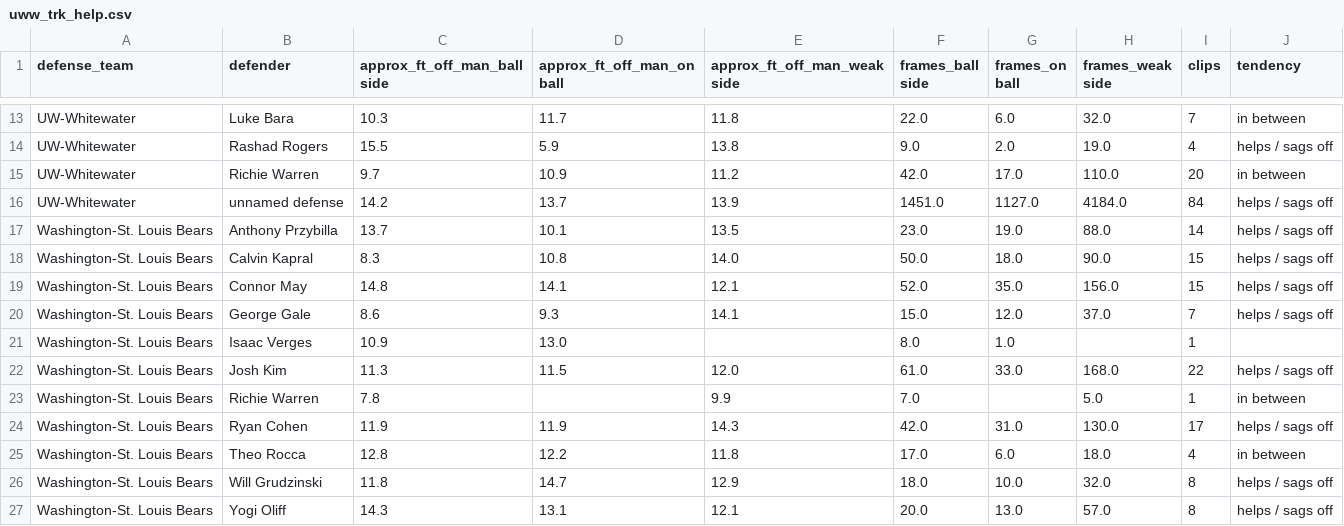
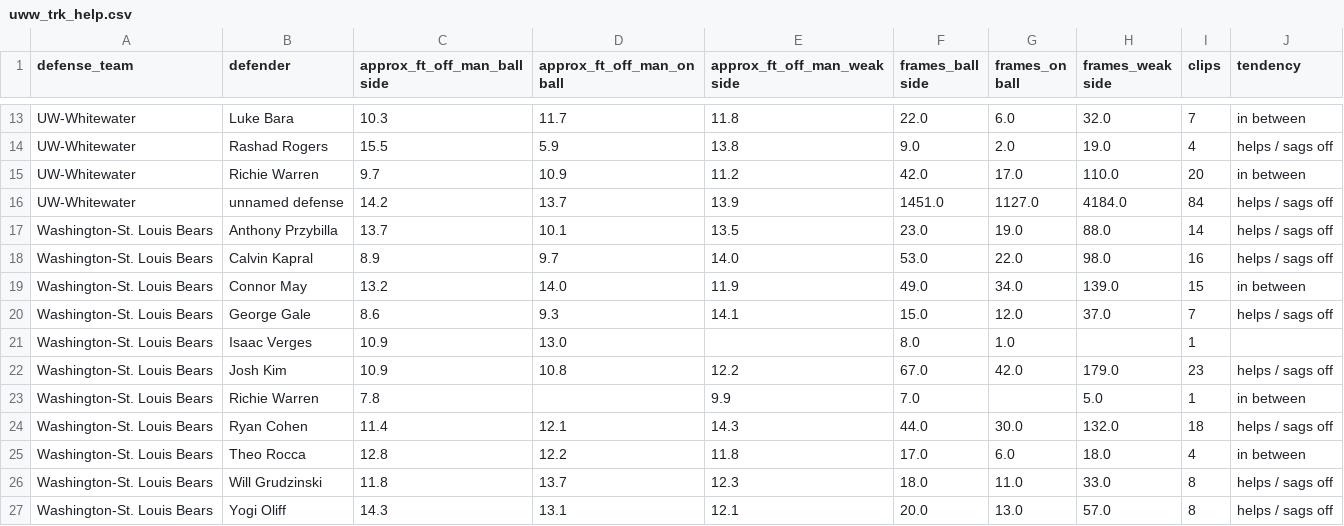
Before and after one commit to fritschcm272/uwwmensbball, a CSV file: data/uww_trk_help.csv, drawn as a sheet; only a part is shown, gaps mark what is left out; the diff covers the shown part only.

```diff
--- a/data/uww_trk_help.csv
+++ b/data/uww_trk_help.csv
@@ -17,11 +17,11 @@ UW-Whitewater,unnamed defense,14.2,13.7,13.9,1451.0,1127.0,4184.0,84,helps / sag
 Washington-St. Louis Bears,Anthony Przybilla,13.7,10.1,13.5,23.0,19.0,88.0,14,helps / sags off
-Washington-St. Louis Bears,Calvin Kapral,8.3,10.8,14.0,50.0,18.0,90.0,15,helps / sags off
-Washington-St. Louis Bears,Connor May,14.8,14.1,12.1,52.0,35.0,156.0,15,helps / sags off
+Washington-St. Louis Bears,Calvin Kapral,8.9,9.7,14.0,53.0,22.0,98.0,16,helps / sags off
+Washington-St. Louis Bears,Connor May,13.2,14.0,11.9,49.0,34.0,139.0,15,in between
 Washington-St. Louis Bears,George Gale,8.6,9.3,14.1,15.0,12.0,37.0,7,helps / sags off
 Washington-St. Louis Bears,Isaac Verges,10.9,13.0,,8.0,1.0,,1,
-Washington-St. Louis Bears,Josh Kim,11.3,11.5,12.0,61.0,33.0,168.0,22,helps / sags off
+Washington-St. Louis Bears,Josh Kim,10.9,10.8,12.2,67.0,42.0,179.0,23,helps / sags off
 Washington-St. Louis Bears,Richie Warren,7.8,,9.9,7.0,,5.0,1,in between
-Washington-St. Louis Bears,Ryan Cohen,11.9,11.9,14.3,42.0,31.0,130.0,17,helps / sags off
+Washington-St. Louis Bears,Ryan Cohen,11.4,12.1,14.3,44.0,30.0,132.0,18,helps / sags off
 Washington-St. Louis Bears,Theo Rocca,12.8,12.2,11.8,17.0,6.0,18.0,4,in between
-Washington-St. Louis Bears,Will Grudzinski,11.8,14.7,12.9,18.0,10.0,32.0,8,helps / sags off
+Washington-St. Louis Bears,Will Grudzinski,11.8,13.7,12.3,18.0,11.0,33.0,8,helps / sags off
 Washington-St. Louis Bears,Yogi Oliff,14.3,13.1,12.1,20.0,13.0,57.0,8,helps / sags off
```
Also changed, not shown: 26 edited cells elsewhere in this file, data/uww_tag_model_history.csv, data/uww_trk_screen_coverage.csv, 43 other files.
